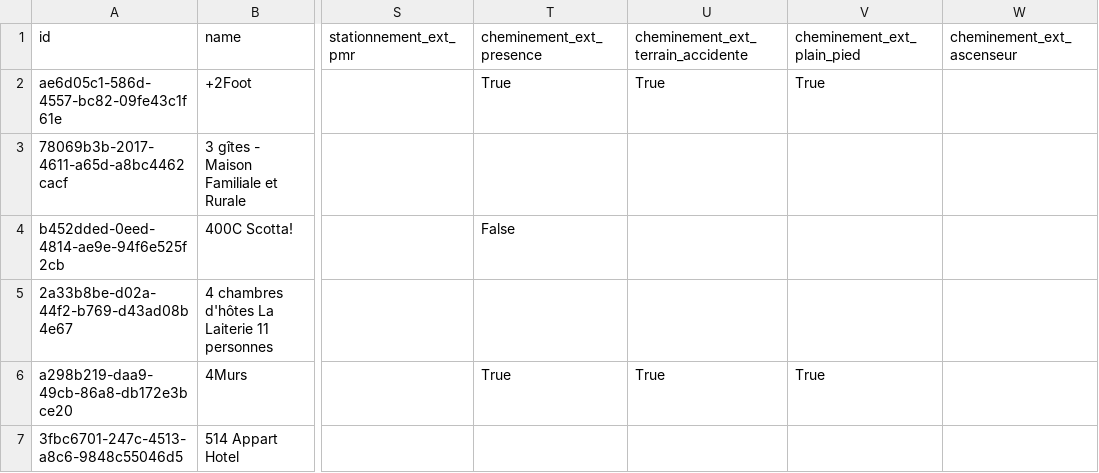
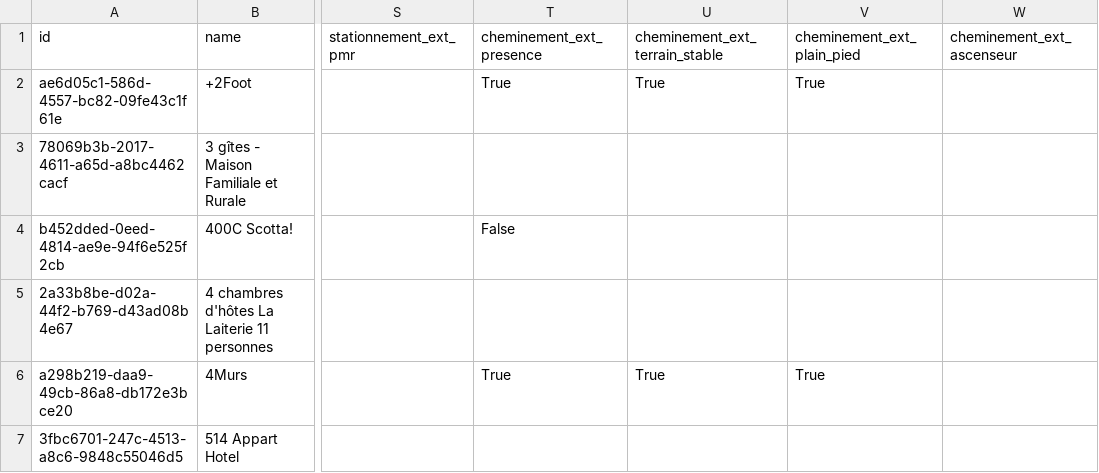
Before and after one commit to MTES-MCT/acceslibre, a CSV file: erp/export/static/exemple-valide.csv, drawn as a sheet; only a part is shown, gaps mark what is left out; the diff names each change by its address in the sheet, - before the commit and + after, or states it on an @@ line.

```diff
--- a/erp/export/static/exemple-valide.csv
+++ b/erp/export/static/exemple-valide.csv
-U1: cheminement_ext_terrain_accidente
+U1: cheminement_ext_terrain_stable
```
Also changed, not shown: data/nestenn.csv, 9 other files.
